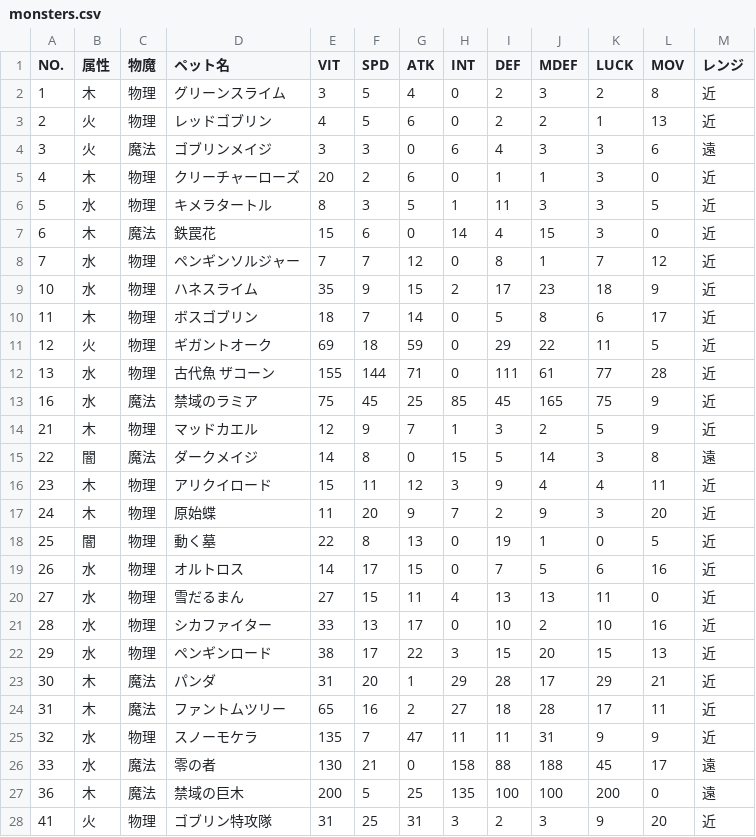
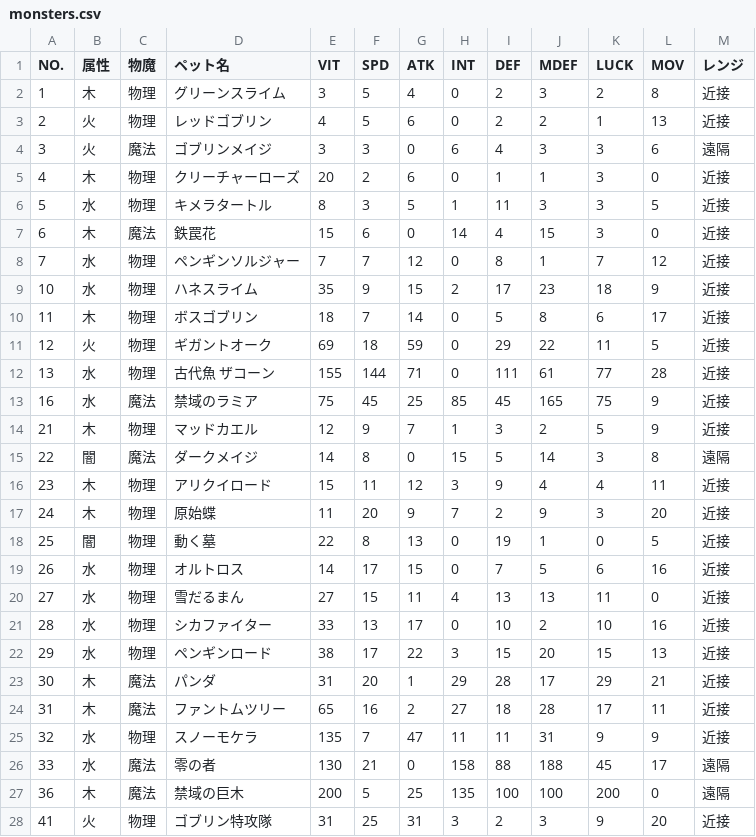
Before and after one commit to nekocant/onceworld_arena_sim, a CSV file: monsters.csv, drawn as a sheet; only a part is shown; the diff covers the shown part only.

```diff
--- a/monsters.csv
+++ b/monsters.csv
@@ -1,28 +1,28 @@
 NO.,属性,物魔,ペット名,VIT,SPD,ATK,INT,DEF,MDEF,LUCK,MOV,レンジ
-1,木,物理,グリーンスライム,3,5,4,0,2,3,2,8,近
-2,火,物理,レッドゴブリン,4,5,6,0,2,2,1,13,近
-3,火,魔法,ゴブリンメイジ,3,3,0,6,4,3,3,6,遠
-4,木,物理,クリーチャーローズ,20,2,6,0,1,1,3,0,近
-5,水,物理,キメラタートル,8,3,5,1,11,3,3,5,近
-6,木,魔法,鉄罠花,15,6,0,14,4,15,3,0,近
-7,水,物理,ペンギンソルジャー,7,7,12,0,8,1,7,12,近
-10,水,物理,ハネスライム,35,9,15,2,17,23,18,9,近
-11,木,物理,ボスゴブリン,18,7,14,0,5,8,6,17,近
-12,火,物理,ギガントオーク,69,18,59,0,29,22,11,5,近
-13,水,物理,古代魚　ザコーン,155,144,71,0,111,61,77,28,近
-16,水,魔法,禁域のラミア,75,45,25,85,45,165,75,9,近
-21,木,物理,マッドカエル,12,9,7,1,3,2,5,9,近
-22,闇,魔法,ダークメイジ,14,8,0,15,5,14,3,8,遠
-23,木,物理,アリクイロード,15,11,12,3,9,4,4,11,近
-24,木,物理,原始蝶,11,20,9,7,2,9,3,20,近
-25,闇,物理,動く墓,22,8,13,0,19,1,0,5,近
-26,水,物理,オルトロス,14,17,15,0,7,5,6,16,近
-27,水,物理,雪だるまん,27,15,11,4,13,13,11,0,近
-28,水,物理,シカファイター,33,13,17,0,10,2,10,16,近
-29,水,物理,ペンギンロード,38,17,22,3,15,20,15,13,近
-30,木,魔法,パンダ,31,20,1,29,28,17,29,21,近
-31,木,魔法,ファントムツリー,65,16,2,27,18,28,17,11,近
-32,水,物理,スノーモケラ,135,7,47,11,11,31,9,9,近
-33,水,魔法,零の者,130,21,0,158,88,188,45,17,遠
-36,木,魔法,禁域の巨木,200,5,25,135,100,100,200,0,遠
-41,火,物理,ゴブリン特攻隊,31,25,31,3,2,3,9,20,近
+1,木,物理,グリーンスライム,3,5,4,0,2,3,2,8,近接
+2,火,物理,レッドゴブリン,4,5,6,0,2,2,1,13,近接
+3,火,魔法,ゴブリンメイジ,3,3,0,6,4,3,3,6,遠隔
+4,木,物理,クリーチャーローズ,20,2,6,0,1,1,3,0,近接
+5,水,物理,キメラタートル,8,3,5,1,11,3,3,5,近接
+6,木,魔法,鉄罠花,15,6,0,14,4,15,3,0,近接
+7,水,物理,ペンギンソルジャー,7,7,12,0,8,1,7,12,近接
+10,水,物理,ハネスライム,35,9,15,2,17,23,18,9,近接
+11,木,物理,ボスゴブリン,18,7,14,0,5,8,6,17,近接
+12,火,物理,ギガントオーク,69,18,59,0,29,22,11,5,近接
+13,水,物理,古代魚　ザコーン,155,144,71,0,111,61,77,28,近接
+16,水,魔法,禁域のラミア,75,45,25,85,45,165,75,9,近接
+21,木,物理,マッドカエル,12,9,7,1,3,2,5,9,近接
+22,闇,魔法,ダークメイジ,14,8,0,15,5,14,3,8,遠隔
+23,木,物理,アリクイロード,15,11,12,3,9,4,4,11,近接
+24,木,物理,原始蝶,11,20,9,7,2,9,3,20,近接
+25,闇,物理,動く墓,22,8,13,0,19,1,0,5,近接
+26,水,物理,オルトロス,14,17,15,0,7,5,6,16,近接
+27,水,物理,雪だるまん,27,15,11,4,13,13,11,0,近接
+28,水,物理,シカファイター,33,13,17,0,10,2,10,16,近接
+29,水,物理,ペンギンロード,38,17,22,3,15,20,15,13,近接
+30,木,魔法,パンダ,31,20,1,29,28,17,29,21,近接
+31,木,魔法,ファントムツリー,65,16,2,27,18,28,17,11,近接
+32,水,物理,スノーモケラ,135,7,47,11,11,31,9,9,近接
+33,水,魔法,零の者,130,21,0,158,88,188,45,17,遠隔
+36,木,魔法,禁域の巨木,200,5,25,135,100,100,200,0,遠隔
+41,火,物理,ゴブリン特攻隊,31,25,31,3,2,3,9,20,近接
```
Also changed, not shown: 80 edited cells elsewhere in this file, 2 other files.
